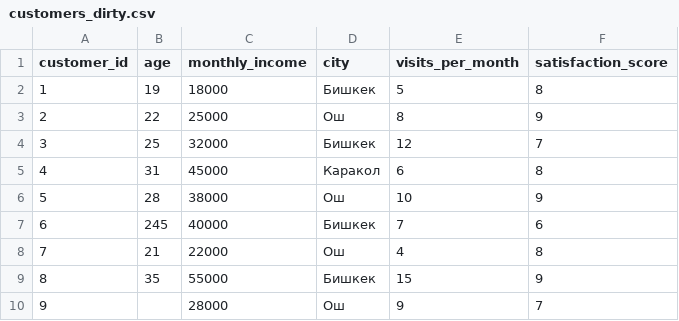
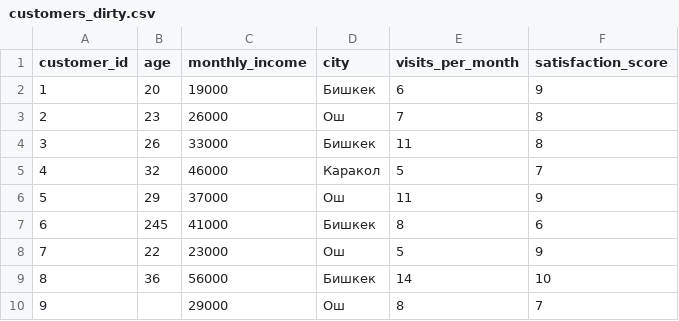
Before and after one commit to Arsen-Almasov/PRAKTIKA, a CSV file: PR5/customers_dirty.csv, drawn as a sheet; only a part is shown; the diff covers the shown part only.

Commit message:
Modify customer data in customers_dirty.csv
Updated customer data with new entries and modified existing records.

```diff
--- a/PR5/customers_dirty.csv
+++ b/PR5/customers_dirty.csv
@@ -1,10 +1,10 @@
 customer_id,age,monthly_income,city,visits_per_month,satisfaction_score
-1,19,18000,Бишкек,5,8
-2,22,25000,Ош,8,9
-3,25,32000,Бишкек,12,7
-4,31,45000,Каракол,6,8
-5,28,38000,Ош,10,9
-6,245,40000,Бишкек,7,6
-7,21,22000,Ош,4,8
-8,35,55000,Бишкек,15,9
-9,,28000,Ош,9,7
+1,20,19000,Бишкек,6,9
+2,23,26000,Ош,7,8
+3,26,33000,Бишкек,11,8
+4,32,46000,Каракол,5,7
+5,29,37000,Ош,11,9
+6,245,41000,Бишкек,8,6
+7,22,23000,Ош,5,9
+8,36,56000,Бишкек,14,10
+9,,29000,Ош,8,7
```
Also changed, not shown: 77 edited cells elsewhere in this file.
